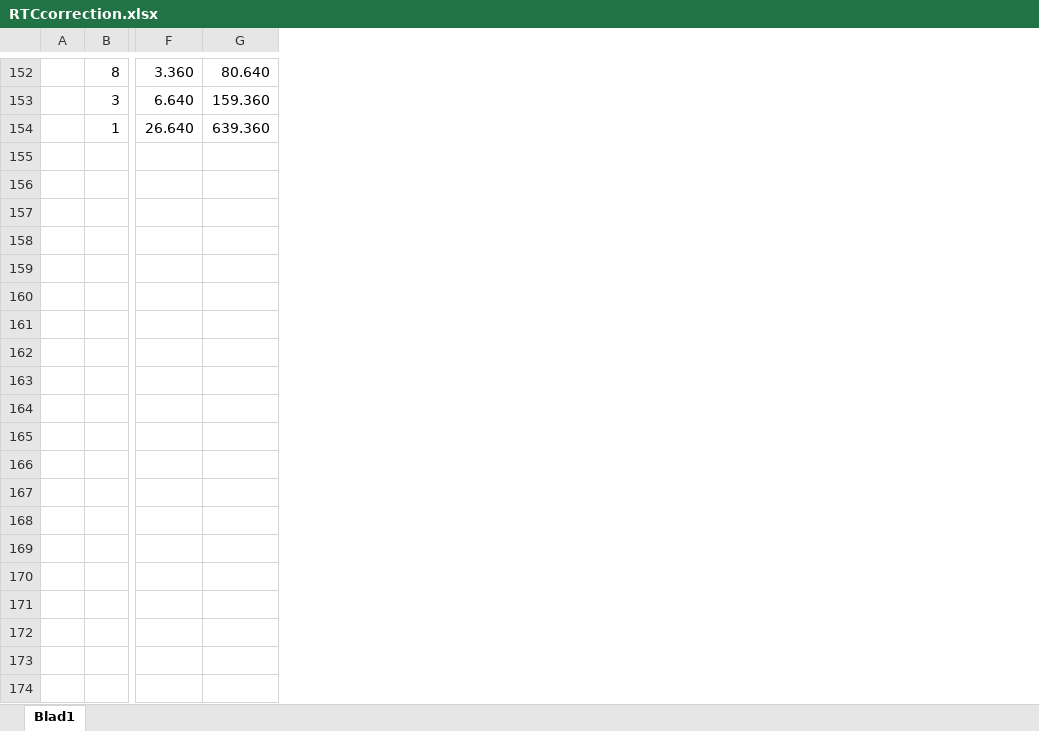
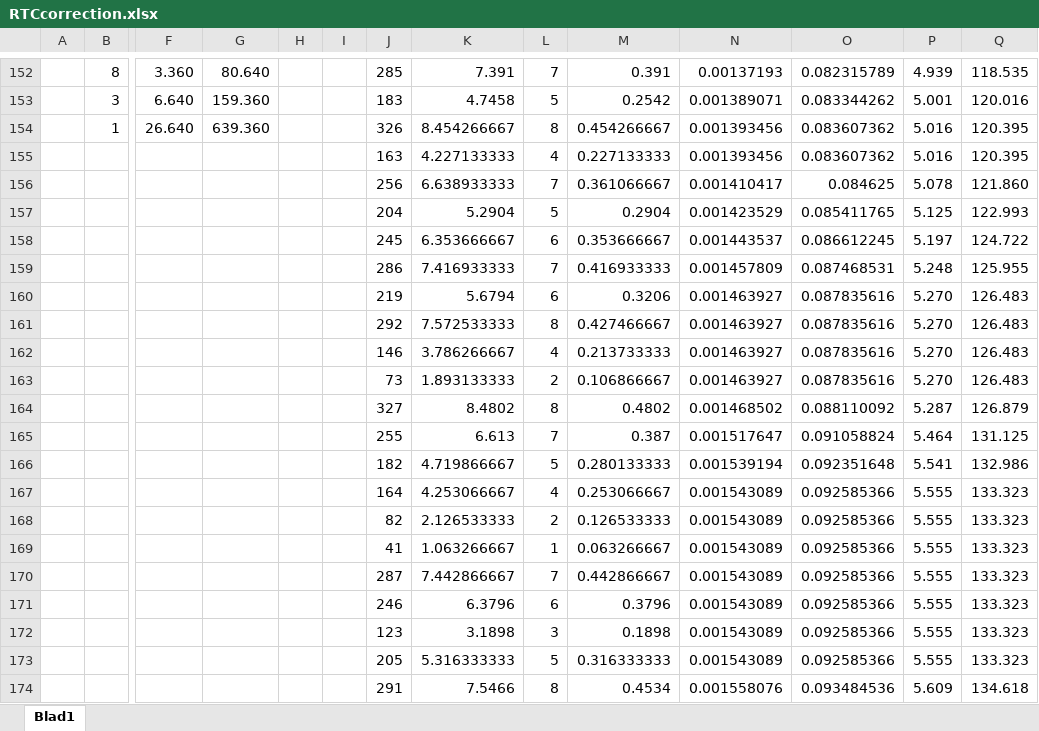
Before and after one commit to Mordal/solarTracker, an Excel workbook: files/RTCcorrection.xlsx, sheet Blad1, drawn as a sheet; only a part is shown, gaps mark what is left out; values as stored, in another font and other column widths than the file's, no borders; rows hold the shown columns only; the diff covers the shown part only; the diff names each change by its address in the sheet, - before the commit and + after, or states it on an @@ line.

```diff
--- a/files/RTCcorrection.xlsx (sheet Blad1)
+++ b/files/RTCcorrection.xlsx (sheet Blad1)
+column H, empty
+column I, empty
+column J, rows 152-154: 285 | 183 | 326
+column K, rows 152-154: 7.391 | 4.7458 | 8.454266667
+column L, rows 152-154: 7 | 5 | 8
+column M, rows 152-154: 0.391 | 0.2542 | 0.454266667
+column N, rows 152-154: 0.00137193 | 0.001389071 | 0.001393456
+column O, rows 152-154: 0.082315789 | 0.083344262 | 0.083607362
+column P, rows 152-154: 4.939 | 5.001 | 5.016
+column Q, rows 152-154: 118.535 | 120.016 | 120.395
+row 155:  |  |  |  |  |  | 163 | 4.227133333 | 4 | 0.227133333 | 0.001393456 | 0.083607362 | 5.016 | 120.395
+row 156:  |  |  |  |  |  | 256 | 6.638933333 | 7 | 0.361066667 | 0.001410417 | 0.084625 | 5.078 | 121.860
+row 157:  |  |  |  |  |  | 204 | 5.2904 | 5 | 0.2904 | 0.001423529 | 0.085411765 | 5.125 | 122.993
+row 158:  |  |  |  |  |  | 245 | 6.353666667 | 6 | 0.353666667 | 0.001443537 | 0.086612245 | 5.197 | 124.722
+row 159:  |  |  |  |  |  | 286 | 7.416933333 | 7 | 0.416933333 | 0.001457809 | 0.087468531 | 5.248 | 125.955
+row 160:  |  |  |  |  |  | 219 | 5.6794 | 6 | 0.3206 | 0.001463927 | 0.087835616 | 5.270 | 126.483
+row 161:  |  |  |  |  |  | 292 | 7.572533333 | 8 | 0.427466667 | 0.001463927 | 0.087835616 | 5.270 | 126.483
+row 162:  |  |  |  |  |  | 146 | 3.786266667 | 4 | 0.213733333 | 0.001463927 | 0.087835616 | 5.270 | 126.483
+row 163:  |  |  |  |  |  | 73 | 1.893133333 | 2 | 0.106866667 | 0.001463927 | 0.087835616 | 5.270 | 126.483
+row 164:  |  |  |  |  |  | 327 | 8.4802 | 8 | 0.4802 | 0.001468502 | 0.088110092 | 5.287 | 126.879
+row 165:  |  |  |  |  |  | 255 | 6.613 | 7 | 0.387 | 0.001517647 | 0.091058824 | 5.464 | 131.125
+row 166:  |  |  |  |  |  | 182 | 4.719866667 | 5 | 0.280133333 | 0.001539194 | 0.092351648 | 5.541 | 132.986
+row 167:  |  |  |  |  |  | 164 | 4.253066667 | 4 | 0.253066667 | 0.001543089 | 0.092585366 | 5.555 | 133.323
+row 168:  |  |  |  |  |  | 82 | 2.126533333 | 2 | 0.126533333 | 0.001543089 | 0.092585366 | 5.555 | 133.323
+row 169:  |  |  |  |  |  | 41 | 1.063266667 | 1 | 0.063266667 | 0.001543089 | 0.092585366 | 5.555 | 133.323
+row 170:  |  |  |  |  |  | 287 | 7.442866667 | 7 | 0.442866667 | 0.001543089 | 0.092585366 | 5.555 | 133.323
+row 171:  |  |  |  |  |  | 246 | 6.3796 | 6 | 0.3796 | 0.001543089 | 0.092585366 | 5.555 | 133.323
+row 172:  |  |  |  |  |  | 123 | 3.1898 | 3 | 0.1898 | 0.001543089 | 0.092585366 | 5.555 | 133.323
+row 173:  |  |  |  |  |  | 205 | 5.316333333 | 5 | 0.316333333 | 0.001543089 | 0.092585366 | 5.555 | 133.323
+row 174:  |  |  |  |  |  | 291 | 7.5466 | 8 | 0.4534 | 0.001558076 | 0.093484536 | 5.609 | 134.618
```
Also changed, not shown: 157 added rows, 1 edited cell and cell formats elsewhere in this sheet, 7 other files.
